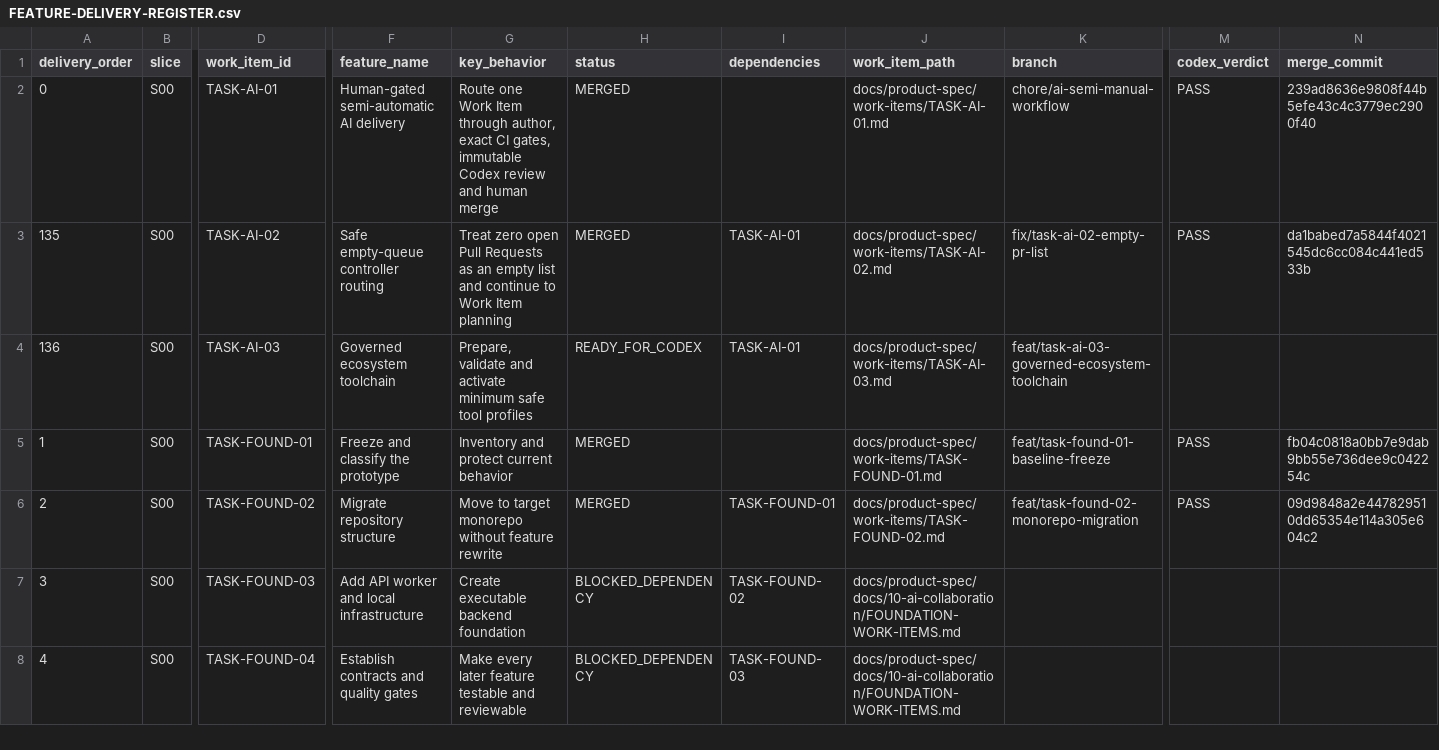
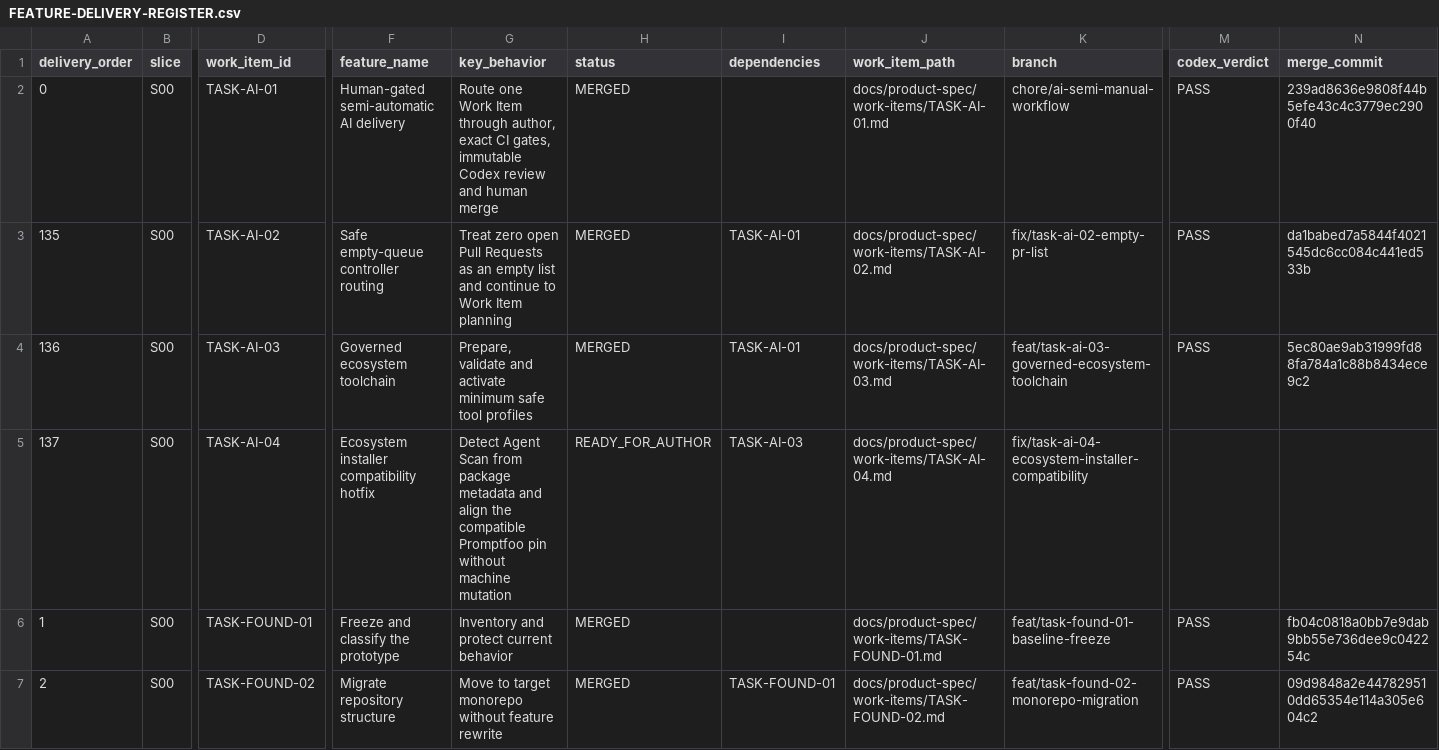
Before and after one commit to vinh05092001/shipde-platform, a CSV file: docs/product-spec/docs/10-ai-collaboration/FEATURE-DELIVERY-REGISTER.csv, drawn as a sheet; only a part is shown, gaps mark what is left out; the shorter side is filled out with more unchanged rows; rows hold the shown columns only; the diff names each change by its address in the sheet, - before the commit and + after, or states it on an @@ line.

Commit message:
docs(ai): prepare TASK-AI-04 compatibility hotfix

```diff
--- a/docs/product-spec/docs/10-ai-collaboration/FEATURE-DELIVERY-REGISTER.csv
+++ b/docs/product-spec/docs/10-ai-collaboration/FEATURE-DELIVERY-REGISTER.csv
-H4 (status): READY_FOR_CODEX
+H4 (status): MERGED
-M4 (codex_verdict): (empty)
+M4 (codex_verdict): PASS
-N4 (merge_commit): (empty)
+N4 (merge_commit): 5ec80ae9ab31999fd88fa784a1c88b8434ece9c2
+row 5: 137 | S00 | TASK-AI-04 | Ecosystem installer compatibility hotfix | Detect Agent Scan from package metadata and align the compatible Promptfoo pin without machine mutation | READY_FOR_AUTHOR | TASK-AI-03 | docs/product-spec/work-items/TASK-AI-04.md | fix/task-ai-04-ecosystem-installer-compatibility
```
Also changed, not shown: 1 other file.
